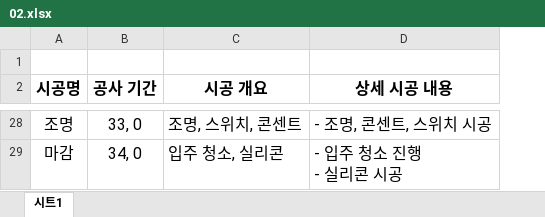
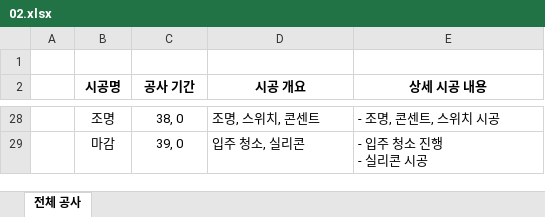
Before and after one commit to yg5057/react_banselfInterior, an Excel workbook: public/data/02.xlsx, sheet 전체 공사, drawn as a sheet; only a part is shown, gaps mark what is left out; values as stored, in another font and other column widths than the file's, no borders; charts and pictures not drawn; addresses are those after the commit; the diff covers the shown part only; the diff names each change by its address in the sheet, - before the commit and + after, or states it on an @@ line.

```diff
--- a/public/data/02.xlsx (sheet 전체 공사)
+++ b/public/data/02.xlsx (sheet 전체 공사)
-sheet tab: 시트1
+sheet tab: 전체 공사
+column A, empty
@@ B2:E2 text size: smaller @@
@@ B28:E29 text size: smaller @@
-C28 (공사 기간): 33, 0
+C28 (공사 기간): 38, 0
-C29 (공사 기간): 34, 0
+C29 (공사 기간): 39, 0
```
Also changed, not shown: 1 added row, 1 removed row, 25 edited cells and cell formats elsewhere in this sheet, charts or pictures, public/data/01.xlsx, public/data/03.xlsx, 45 other files.
